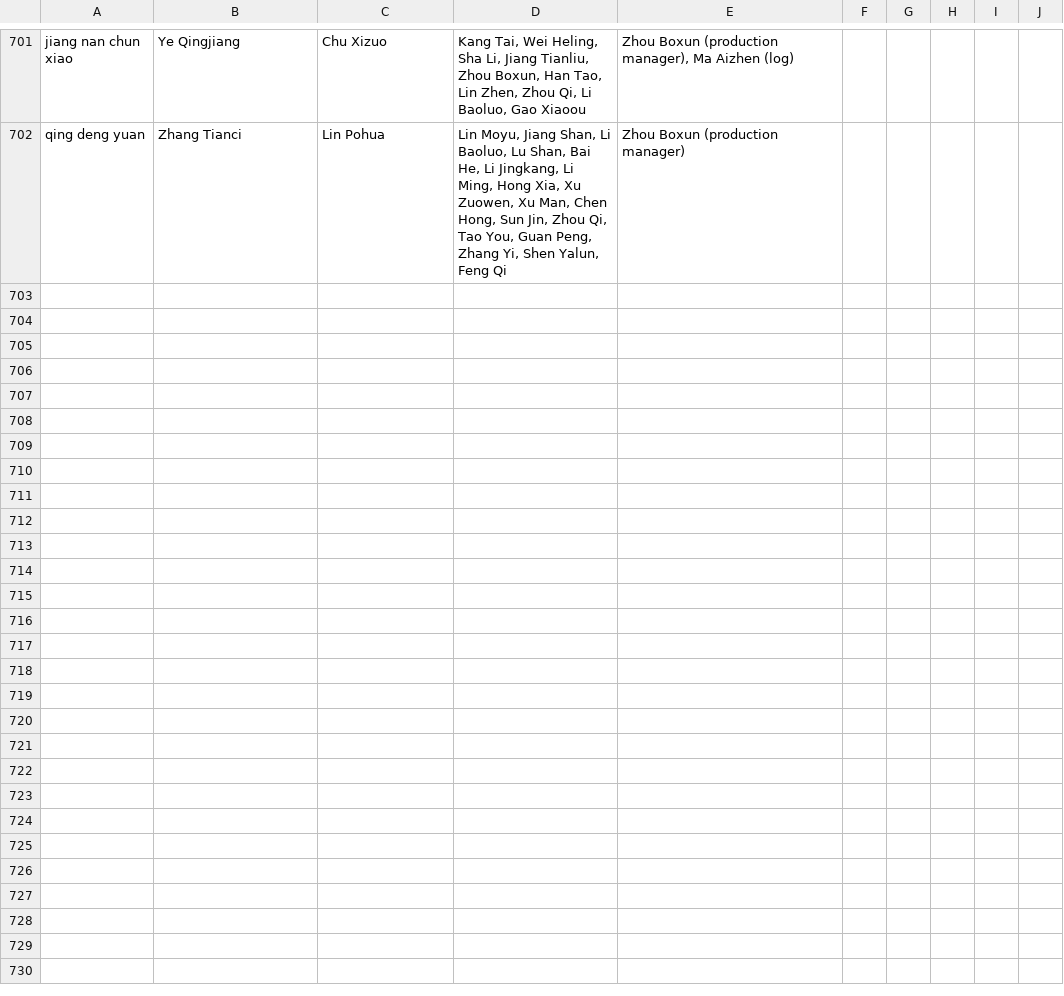
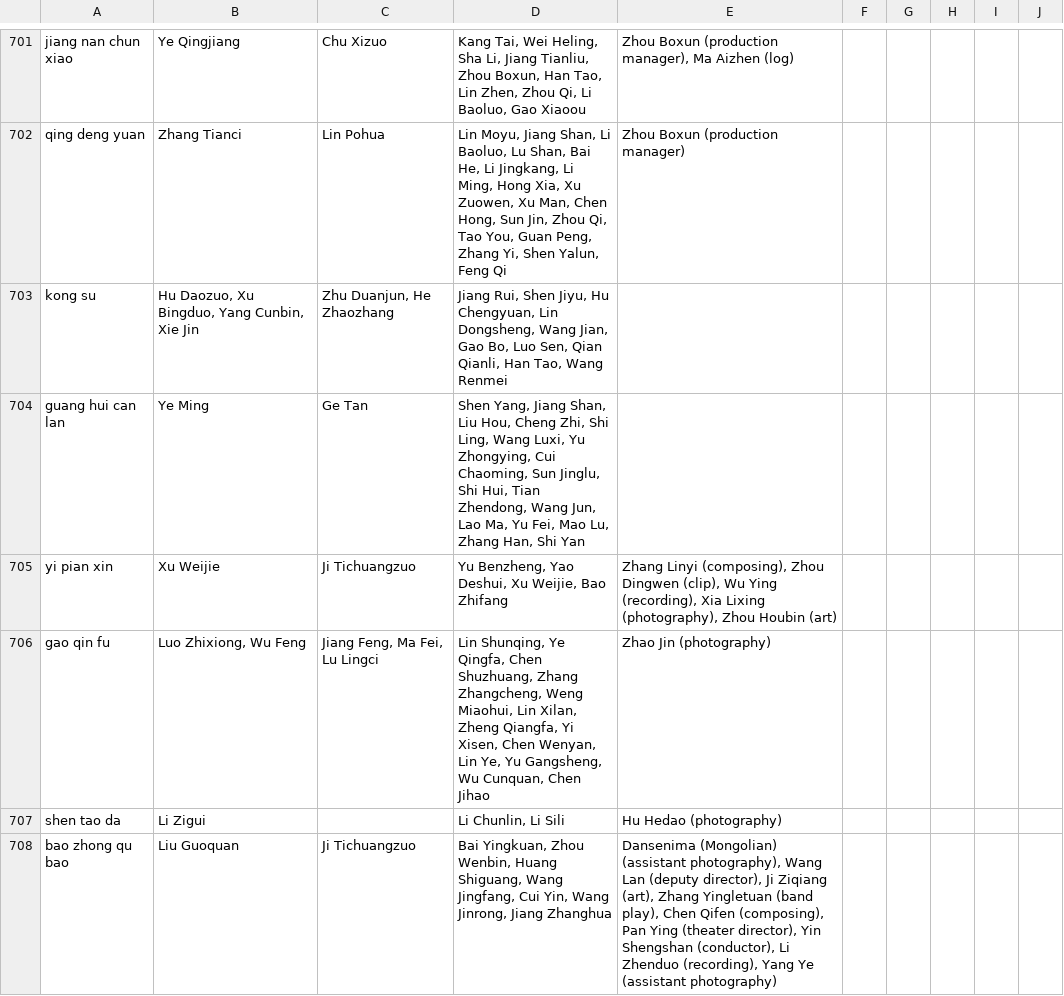
Before and after one commit to El-Mundo/cinematic, a TSV file: OCR/translated-names.tsv, drawn as a sheet; only a part is shown, gaps mark what is left out.

```diff
--- a/OCR/translated-names.tsv
+++ b/OCR/translated-names.tsv
@@ -702 +702,7 @@ jiang nan chun xiao;Ye Qingjiang;Chu Xizuo;Kang Tai, Wei Heling, Sha Li, Jiang T
 qing deng yuan;Zhang Tianci;Lin Pohua;Lin Moyu, Jiang Shan, Li Baoluo, Lu Shan, Bai He, Li Jingkang, Li Ming, Hong Xia, Xu Zuowen, Xu Man, Chen Hong, Sun Jin, Zhou Qi, Tao You, Guan Peng, Zhang Yi, Shen Yalun, Feng Qi;Zhou Boxun (production manager)
+kong su;Hu Daozuo, Xu Bingduo, Yang Cunbin, Xie Jin;Zhu Duanjun, He Zhaozhang;Jiang Rui, Shen Jiyu, Hu Chengyuan, Lin Dongsheng, Wang Jian, Gao Bo, Luo Sen, Qian Qianli, Han Tao, Wang Renmei;
+guang hui can lan;Ye Ming;Ge Tan;Shen Yang, Jiang Shan, Liu Hou, Cheng Zhi, Shi Ling, Wang Luxi, Yu Zhongying, Cui Chaoming, Sun Jinglu, Shi Hui, Tian Zhendong, Wang Jun, Lao Ma, Yu Fei, Mao Lu, Zhang Han, Shi Yan;
+yi pian xin;Xu Weijie;Ji Tichuangzuo;Yu Benzheng, Yao Deshui, Xu Weijie, Bao Zhifang;Zhang Linyi (composing), Zhou Dingwen (clip), Wu Ying (recording), Xia Lixing (photography), Zhou Houbin (art)
+gao qin fu;Luo Zhixiong, Wu Feng;Jiang Feng, Ma Fei, Lu Lingci;Lin Shunqing, Ye Qingfa, Chen Shuzhuang, Zhang Zhangcheng, Weng Miaohui, Lin Xilan, Zheng Qiangfa, Yi Xisen, Chen Wenyan, Lin Ye, Yu Gangsheng, Wu Cunquan, Chen Jihao;Zhao Jin (photography)
+shen tao da;Li Zigui;;Li Chunlin, Li Sili;Hu Hedao (photography)
+bao zhong qu bao;Liu Guoquan;Ji Tichuangzuo;Bai Yingkuan, Zhou Wenbin, Huang Shiguang, Wang Jingfang, Cui Yin, Wang Jinrong, Jiang Zhanghua;Dansenima (Mongolian) (assistant photography), Wang Lan (deputy director), Ji Ziqiang (art), Zhang Yingletuan (band play), Chen Qifen (composing), Pan Ying (theater director), Yin Shengshan (conductor), Li Zhenduo (recording), Yang Ye (assistant photography)
```
Also changed, not shown: CV/video_collection.csv, OCR/special_aspects.csv, 20 other files.
